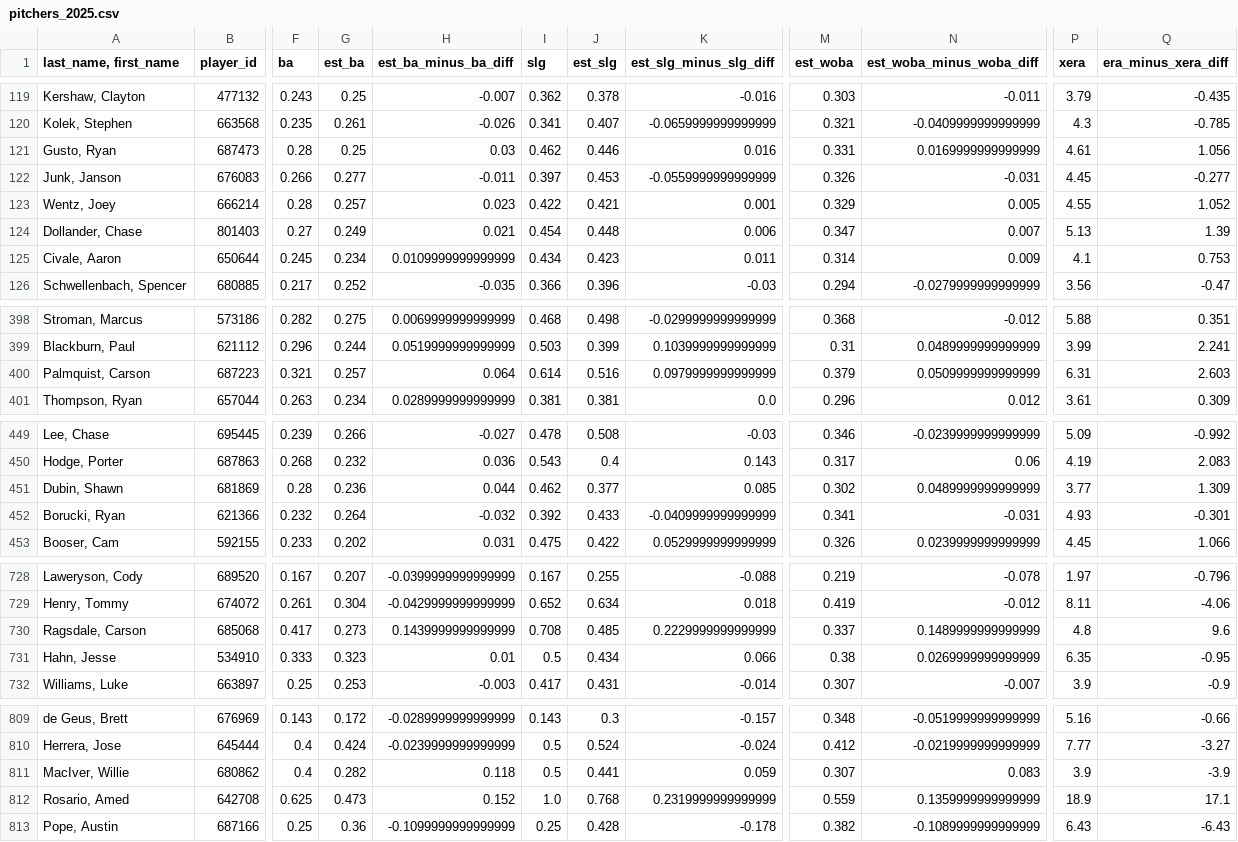
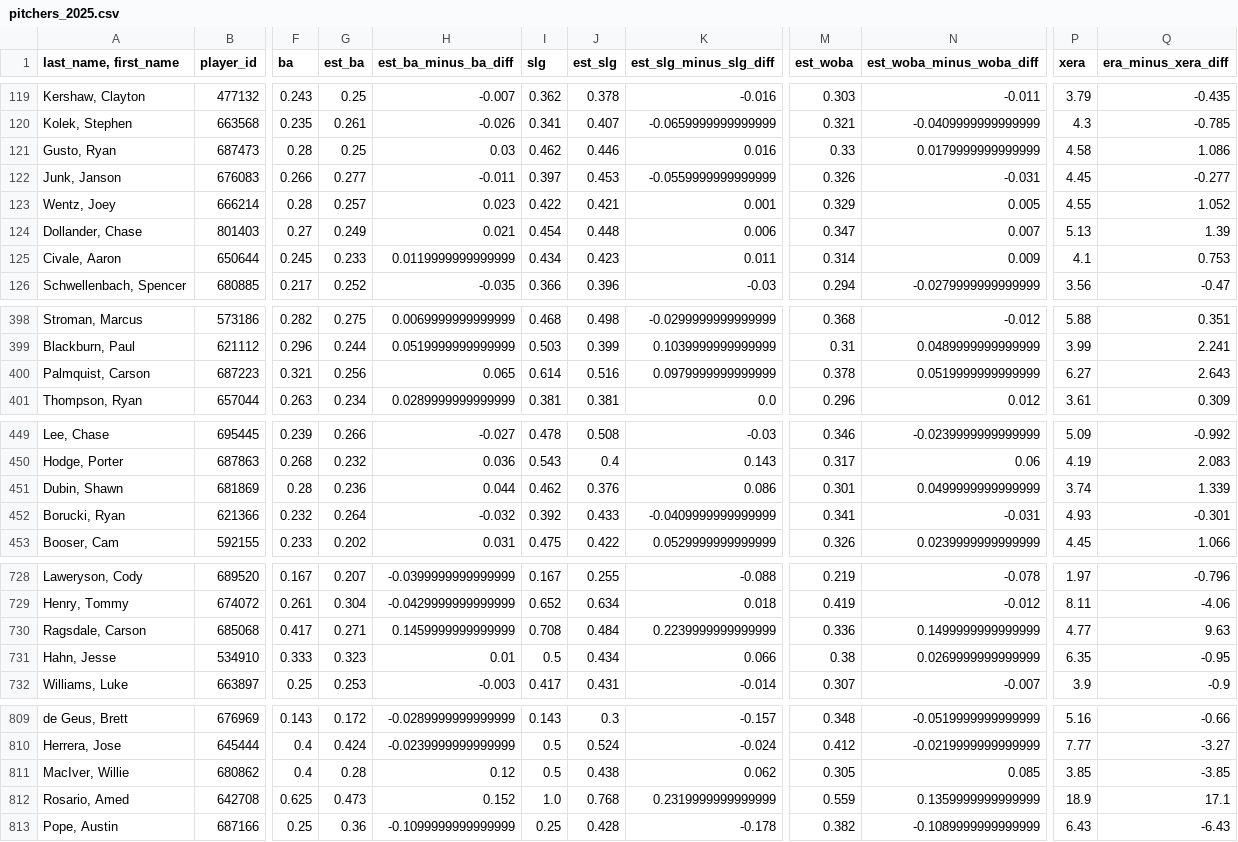
Before and after one commit to changelcerdajr-svg/MLB-PREDICTOR, a CSV file: data_statcast/pitchers_2025.csv, drawn as a sheet; only a part is shown, gaps mark what is left out; the diff covers the shown part only; the diff names each change by its address in the sheet, - before the commit and + after, or states it on an @@ line.

```diff
--- a/data_statcast/pitchers_2025.csv
+++ b/data_statcast/pitchers_2025.csv
-M121 (est_woba): 0.331
+M121 (est_woba): 0.33
-N121 (est_woba_minus_woba_diff): 0.0169999999999999
+N121 (est_woba_minus_woba_diff): 0.0179999999999999
-P121 (xera): 4.61
+P121 (xera): 4.58
-Q121 (era_minus_xera_diff): 1.056
+Q121 (era_minus_xera_diff): 1.086
-G125 (est_ba): 0.234
+G125 (est_ba): 0.233
-H125 (est_ba_minus_ba_diff): 0.0109999999999999
+H125 (est_ba_minus_ba_diff): 0.0119999999999999
-G400 (est_ba): 0.257
+G400 (est_ba): 0.256
-H400 (est_ba_minus_ba_diff): 0.064
+H400 (est_ba_minus_ba_diff): 0.065
-M400 (est_woba): 0.379
+M400 (est_woba): 0.378
-N400 (est_woba_minus_woba_diff): 0.0509999999999999
+N400 (est_woba_minus_woba_diff): 0.0519999999999999
-P400 (xera): 6.31
+P400 (xera): 6.27
-Q400 (era_minus_xera_diff): 2.603
+Q400 (era_minus_xera_diff): 2.643
-J451 (est_slg): 0.377
+J451 (est_slg): 0.376
-K451 (est_slg_minus_slg_diff): 0.085
+K451 (est_slg_minus_slg_diff): 0.086
-M451 (est_woba): 0.302
+M451 (est_woba): 0.301
-N451 (est_woba_minus_woba_diff): 0.0489999999999999
+N451 (est_woba_minus_woba_diff): 0.0499999999999999
-P451 (xera): 3.77
+P451 (xera): 3.74
-Q451 (era_minus_xera_diff): 1.309
+Q451 (era_minus_xera_diff): 1.339
-G730 (est_ba): 0.273
+G730 (est_ba): 0.271
-H730 (est_ba_minus_ba_diff): 0.1439999999999999
+H730 (est_ba_minus_ba_diff): 0.1459999999999999
-J730 (est_slg): 0.485
+J730 (est_slg): 0.484
-K730 (est_slg_minus_slg_diff): 0.2229999999999999
+K730 (est_slg_minus_slg_diff): 0.2239999999999999
-M730 (est_woba): 0.337
+M730 (est_woba): 0.336
-N730 (est_woba_minus_woba_diff): 0.1489999999999999
+N730 (est_woba_minus_woba_diff): 0.1499999999999999
-P730 (xera): 4.8
+P730 (xera): 4.77
-Q730 (era_minus_xera_diff): 9.6
+Q730 (era_minus_xera_diff): 9.63
-G811 (est_ba): 0.282
+G811 (est_ba): 0.28
-H811 (est_ba_minus_ba_diff): 0.118
+H811 (est_ba_minus_ba_diff): 0.12
-J811 (est_slg): 0.441
+J811 (est_slg): 0.438
-K811 (est_slg_minus_slg_diff): 0.059
+K811 (est_slg_minus_slg_diff): 0.062
-M811 (est_woba): 0.307
+M811 (est_woba): 0.305
-N811 (est_woba_minus_woba_diff): 0.083
+N811 (est_woba_minus_woba_diff): 0.085
-P811 (xera): 3.9
+P811 (xera): 3.85
-Q811 (era_minus_xera_diff): -3.9
+Q811 (era_minus_xera_diff): -3.85
```
Also changed, not shown: 94 edited cells elsewhere in this file, data_statcast/batters_2023.csv, data_statcast/batters_2024_L.csv, 33 other files.
